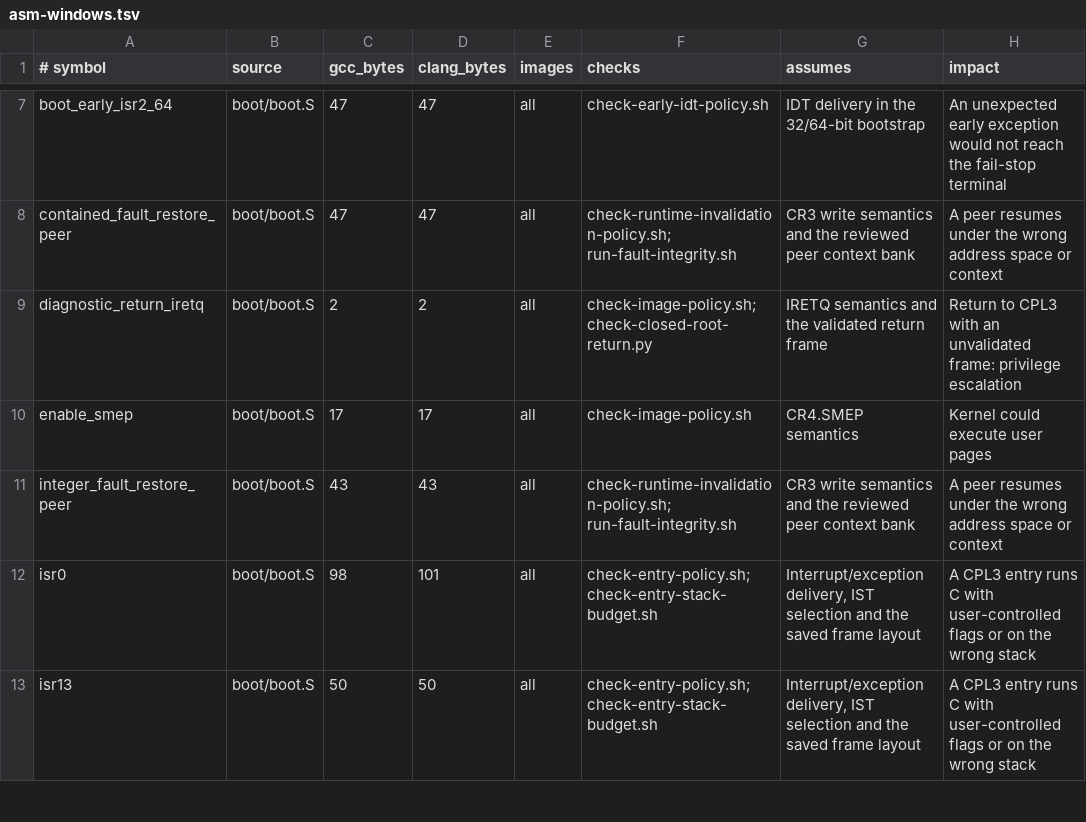
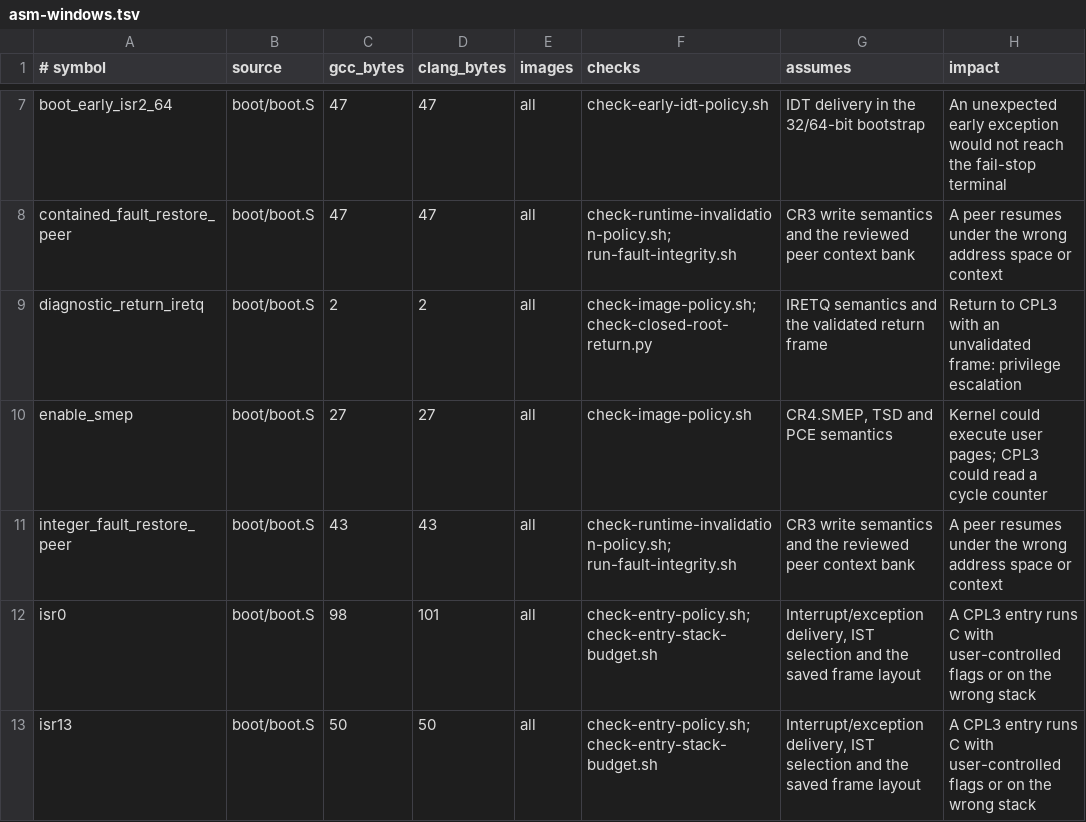
Before and after one commit to rudi-cilibrasi/leanos, a TSV file: scripts/asm-windows.tsv, drawn as a sheet; only a part is shown, gaps mark what is left out; the diff names each change by its address in the sheet, - before the commit and + after, or states it on an @@ line.

```diff
--- a/scripts/asm-windows.tsv
+++ b/scripts/asm-windows.tsv
-C10 (gcc_bytes): 17
+C10 (gcc_bytes): 27
-D10 (clang_bytes): 17
+D10 (clang_bytes): 27
-G10 (assumes): CR4.SMEP semantics
+G10 (assumes): CR4.SMEP, TSD and PCE semantics
-H10 (impact): …execute user pages
+H10 (impact): …execute user pages; CPL3 could read a cycle counter
```
Also changed, not shown: scripts/hosted-generated-boundaries.tsv, scripts/proof-time-baseline.tsv, 41 other files.
